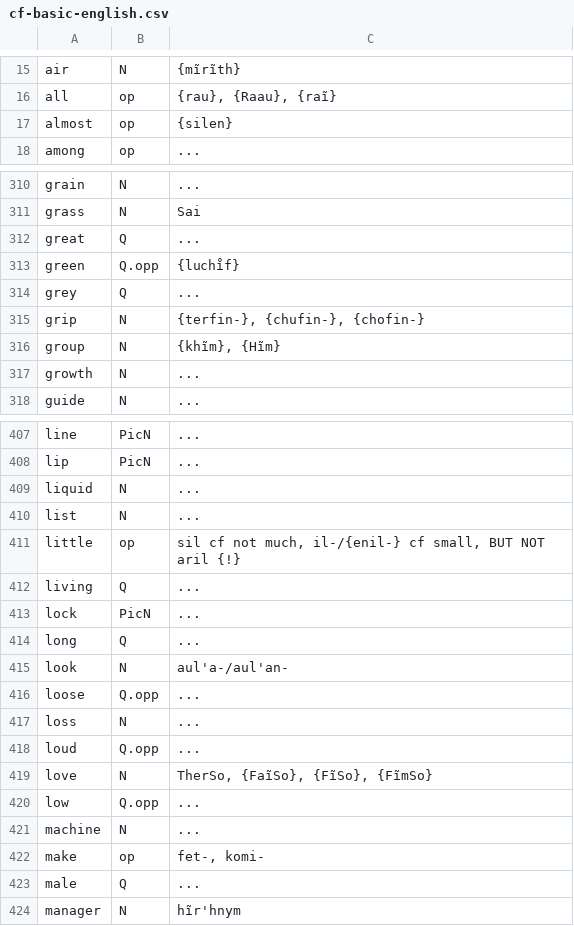
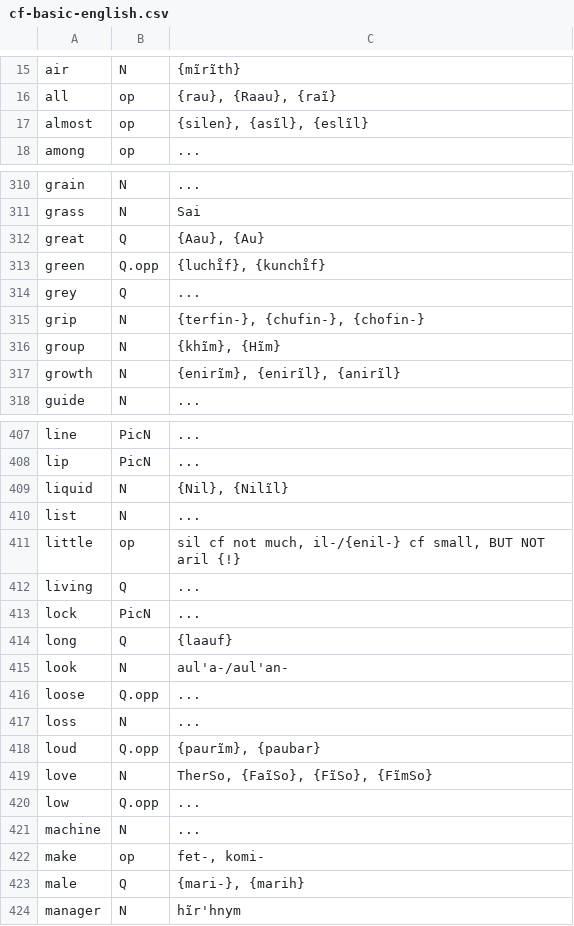
Before and after one commit to SFTwilight/quaehirrhrim, a CSV file: cf-basic-english.csv, drawn as a sheet; only a part is shown, gaps mark what is left out; the diff covers the shown part only.

```diff
--- a/cf-basic-english.csv
+++ b/cf-basic-english.csv
@@ -16,3 +16,3 @@ air, N, "{mĩrĩth}"
 all, op, "{rau}, {Raau}, {raĩ}"
-almost, op, "{silen}"
+almost, op, "{silen}, {asĩl}, {eslĩl}"
 among, op, ...
@@ -311,4 +311,4 @@ grain, N, ...
 grass, N, Sai
-great, Q, ...
-green, Q.opp, {luchı̊f}
+great, Q, "{Aau}, {Au}"
+green, Q.opp, "{luchı̊f}, {kunchı̊f}"
 grey, Q, ...
@@ -316,3 +316,3 @@ grip, N, "{terfin-}, {chufin-}, {chofin-}"
 group, N, "{khĩm}, {Hĩm}"
-growth, N, ...
+growth, N, "{enirĩm}, {enirĩl}, {anirĩl}"
 guide, N, ...
@@ -408,3 +408,3 @@ line, PicN, ...
 lip, PicN, ...
-liquid, N, ...
+liquid, N, "{Nil}, {Nilĩl}"
 list, N, ...
@@ -413,3 +413,3 @@ living, Q, ...
 lock, PicN, ...
-long, Q, ...
+long, Q, "{laauf}"
 look, N, "aul'a-/aul'an-"
@@ -417,3 +417,3 @@ loose, Q.opp, ...
 loss, N, ...
-loud, Q.opp, ...
+loud, Q.opp, "{paurĩm}, {paubar}"
 love, N, "TherSo, {FaĩSo}, {FĩSo}, {FĩmSo}"
@@ -422,3 +422,3 @@ machine, N, ...
 make, op, "fet-, komi-"
-male, Q, ...
+male, Q, "{mari-}, {marih}"
 manager, N, "hĩr'hnym"
```
Also changed, not shown: 69 edited cells elsewhere in this file, kinsyl-spread.csv.
